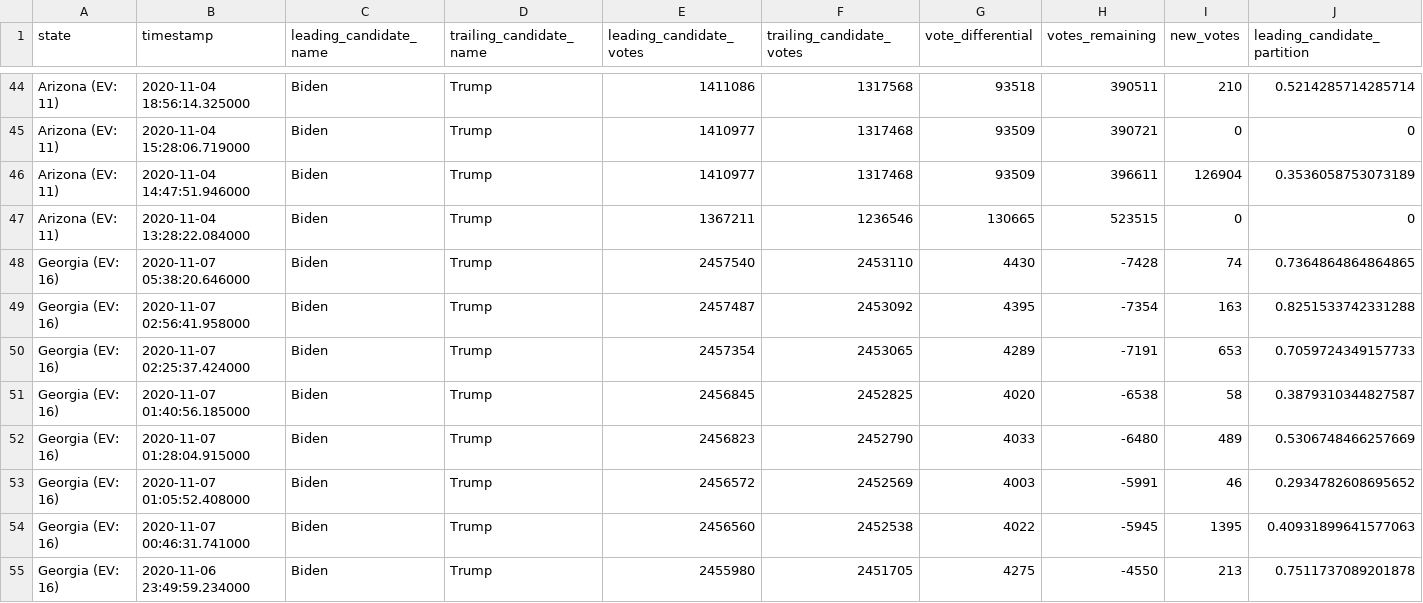
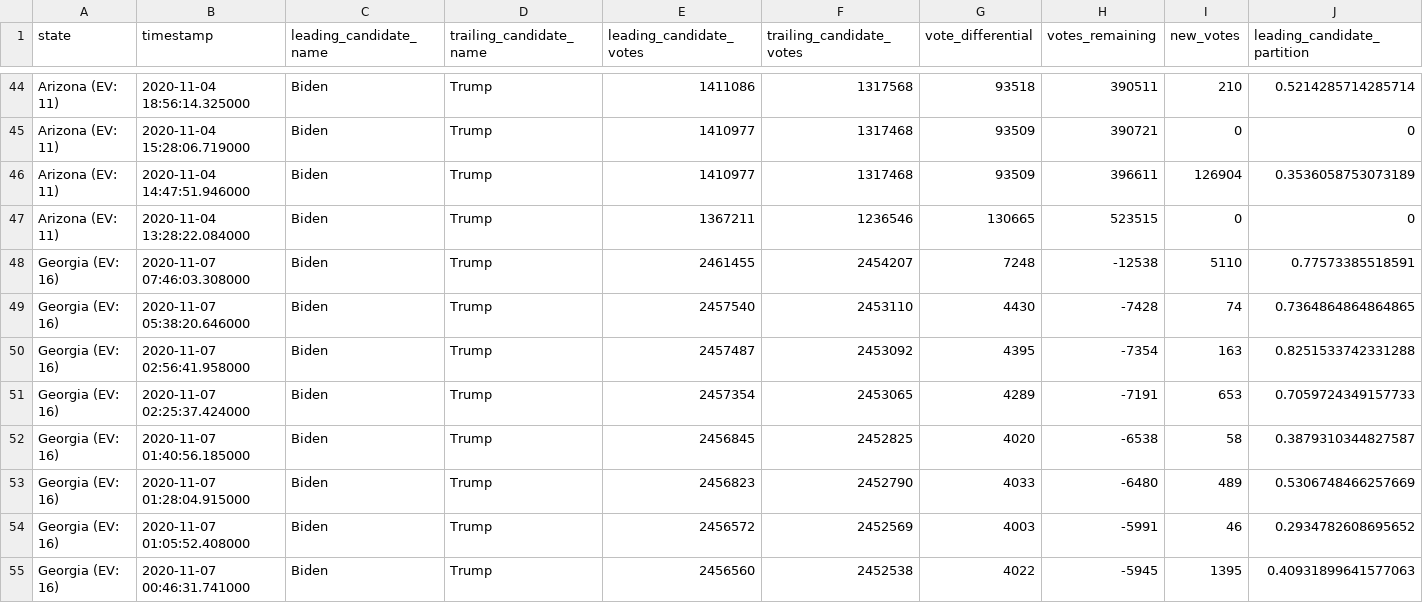
Before and after one commit to WarrenBuffering/nyt-2020-election-scraper, a CSV file: battleground-state-changes.csv, drawn as a sheet; only a part is shown, gaps mark what is left out; the shorter side is filled out with more unchanged rows; rows hold the shown columns only; the diff names each change by its address in the sheet, - before the commit and + after, or states it on an @@ line.

```diff
--- a/battleground-state-changes.csv
+++ b/battleground-state-changes.csv
+row 48: Georgia (EV: 16) | 2020-11-07 07:46:03.308000 | Biden | Trump | 2461455 | 2454207 | 7248 | -12538 | 5110 | 0.77573385518591
```
Also changed, not shown: 2 other files.
